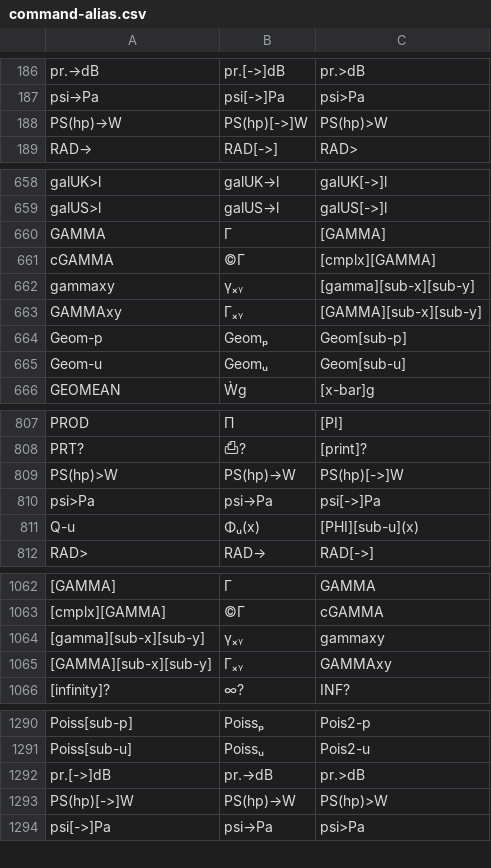
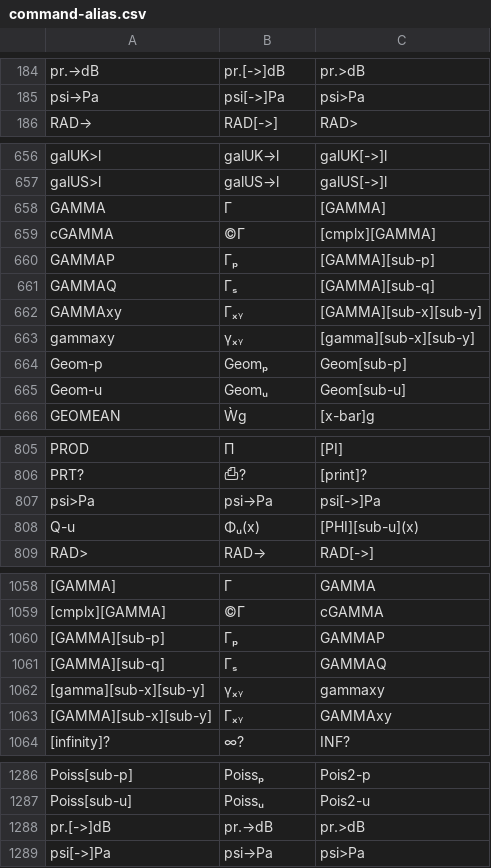
Before and after one commit to jaesharp/wp34s, a CSV file: tools/command-alias.csv, drawn as a sheet; only a part is shown, gaps mark what is left out; removed rows and columns are numbered as before the commit, all else as after; the diff covers the shown part only; the diff names each change by its address in the sheet, - before the commit and + after, or states it on an @@ line.

```diff
--- a/tools/command-alias.csv
+++ b/tools/command-alias.csv
-row 188: PS(hp)→W | PS(hp)[->]W | PS(hp)>W
+row 660: GAMMAP | Γₚ | [GAMMA][sub-p]
+row 661: GAMMAQ | Γₛ | [GAMMA][sub-q]
@@ row 663 moved to row 662: GAMMAxy @@
-row 809: PS(hp)>W | PS(hp)→W | PS(hp)[->]W
+row 1060: [GAMMA][sub-p] | Γₚ | GAMMAP
+row 1061: [GAMMA][sub-q] | Γₛ | GAMMAQ
-row 1293: PS(hp)[->]W | PS(hp)→W | PS(hp)>W
```
Also changed, not shown: 22 added rows, 29 removed rows, 1 moved row and 2 edited cells elsewhere in this file, 30 other files.
